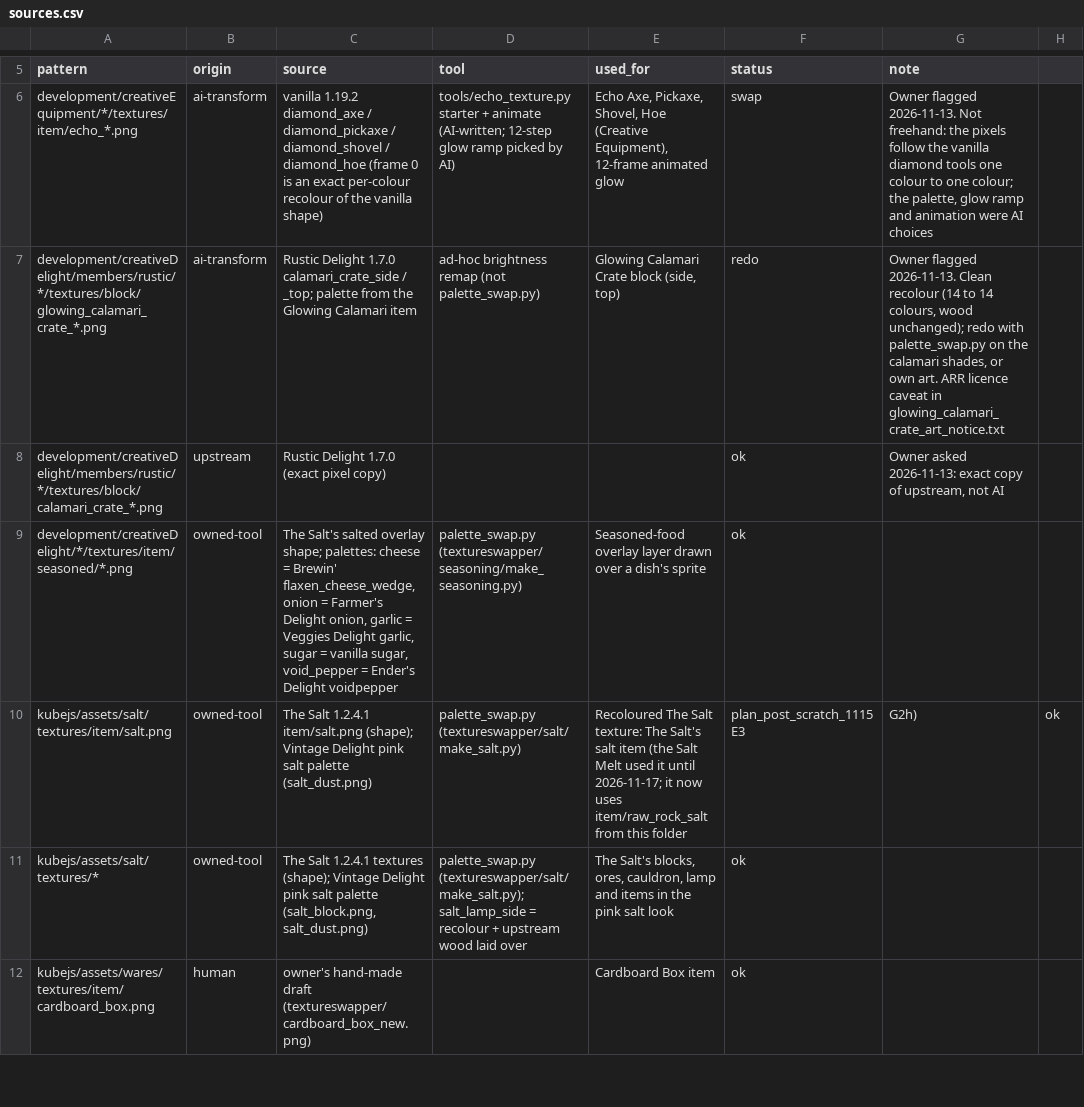
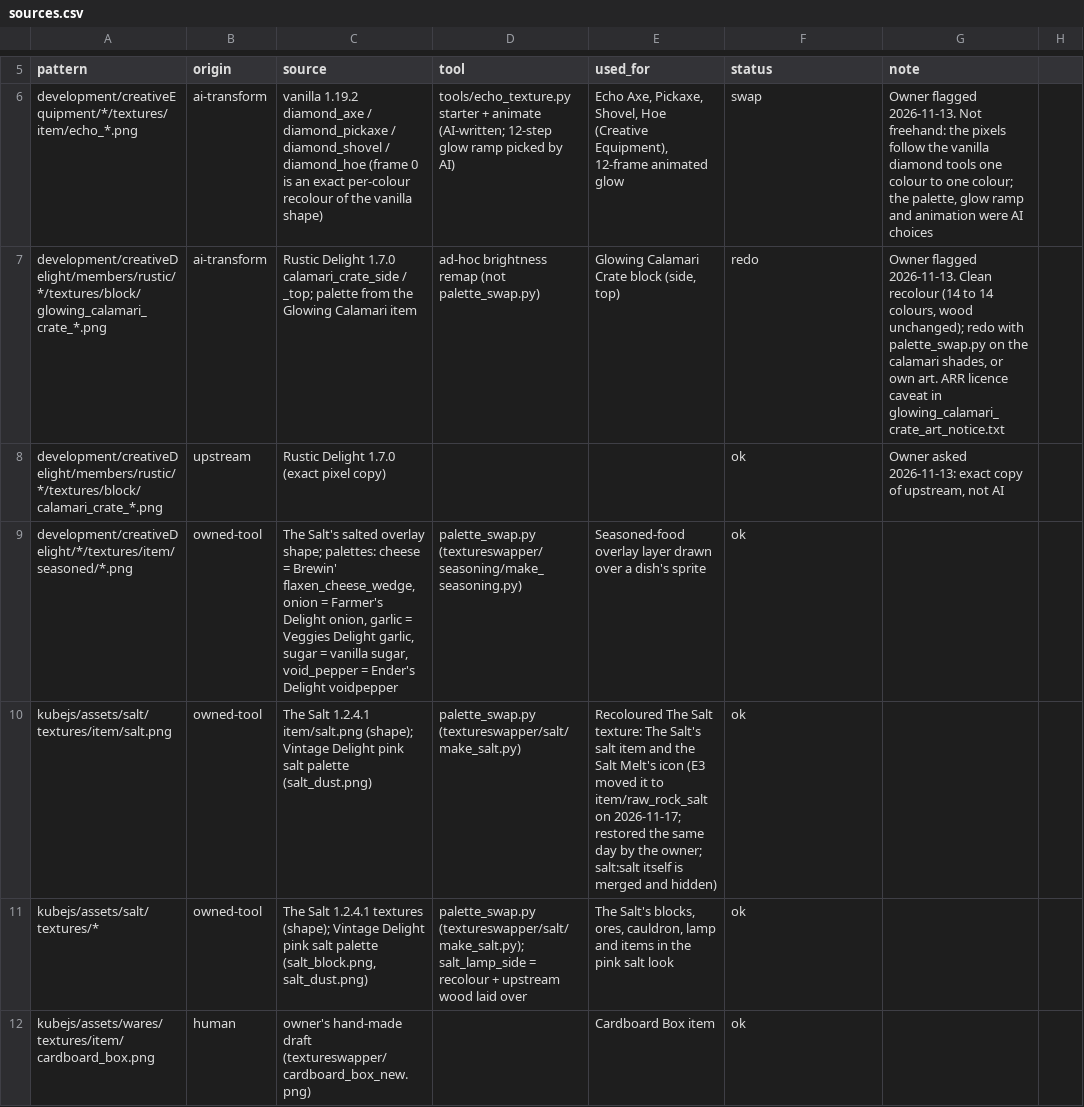
Before and after one commit to SaintAlfonzo/CreativeEngineering, a CSV file: feature_writeup/texture_sources/sources.csv, drawn as a sheet; only a part is shown, gaps mark what is left out.

```diff
--- a/feature_writeup/texture_sources/sources.csv
+++ b/feature_writeup/texture_sources/sources.csv
@@ -9,3 +9,3 @@ development/creativeDelight/members/rustic/*/textures/block/calamari_crate_*.png
 development/creativeDelight/*/textures/item/seasoned/*.png,owned-tool,"The Salt's salted overlay shape; palettes: cheese = Brewin' flaxen_cheese_wedge, onion = Farmer's Delight onion, garlic = Veggies Delight garlic, sugar = vanilla sugar, void_pepper = Ender's Delight voidpepper",palette_swap.py (textureswapper/seasoning/make_seasoning.py),Seasoned-food overlay layer drawn over a dish's sprite,ok,
-kubejs/assets/salt/textures/item/salt.png,owned-tool,The Salt 1.2.4.1 item/salt.png (shape); Vintage Delight pink salt palette (salt_dust.png),palette_swap.py (textureswapper/salt/make_salt.py),Recoloured The Salt texture: The Salt's salt item (the Salt Melt used it until 2026-11-17; it now uses item/raw_rock_salt from this folder, plan_post_scratch_1115 E3, G2h),ok,
+kubejs/assets/salt/textures/item/salt.png,owned-tool,The Salt 1.2.4.1 item/salt.png (shape); Vintage Delight pink salt palette (salt_dust.png),palette_swap.py (textureswapper/salt/make_salt.py),Recoloured The Salt texture: The Salt's salt item and the Salt Melt's icon (E3 moved it to item/raw_rock_salt on 2026-11-17; restored the same day by the owner; salt:salt itself is merged and hidden),ok,
 kubejs/assets/salt/textures/*,owned-tool,"The Salt 1.2.4.1 textures (shape); Vintage Delight pink salt palette (salt_block.png, salt_dust.png)",palette_swap.py (textureswapper/salt/make_salt.py); salt_lamp_side = recolour + upstream wood laid over,"The Salt's blocks, ores, cauldron, lamp and items in the pink salt look",ok,
```
Also changed, not shown: 15 other files.
